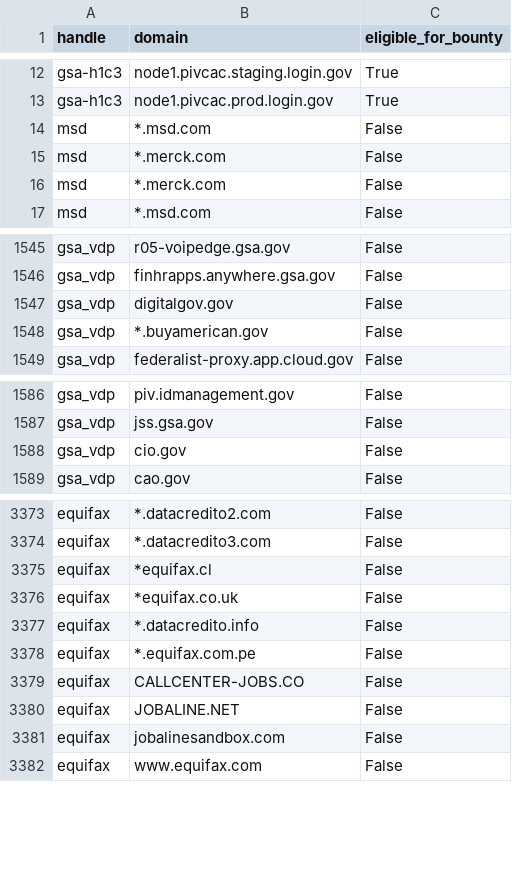
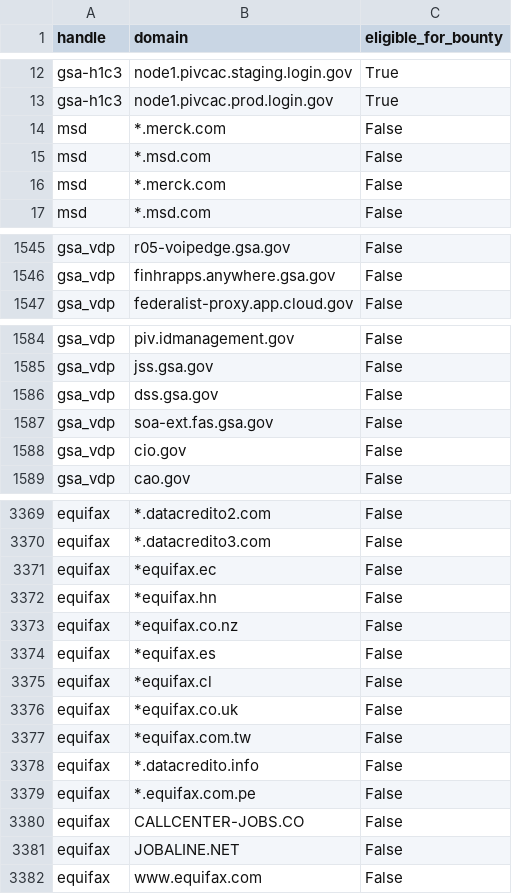
Before and after one commit to zricethezav/h1domains, a CSV file: domains.csv, drawn as a sheet; only a part is shown, gaps mark what is left out; the diff covers the shown part only.

```diff
--- a/domains.csv
+++ b/domains.csv
@@ -13,4 +13,4 @@ gsa-h1c3,node1.pivcac.staging.login.gov,True
 gsa-h1c3,node1.pivcac.prod.login.gov,True
-msd,*.msd.com,False
 msd,*.merck.com,False
+msd,*.msd.com,False
 msd,*.merck.com,False
@@ -1546,4 +1546,2 @@ gsa_vdp,r05-voipedge.gsa.gov,False
 gsa_vdp,finhrapps.anywhere.gsa.gov,False
-gsa_vdp,digitalgov.gov,False
-gsa_vdp,*.buyamerican.gov,False
 gsa_vdp,federalist-proxy.app.cloud.gov,False
@@ -1587,2 +1585,4 @@ gsa_vdp,piv.idmanagement.gov,False
 gsa_vdp,jss.gsa.gov,False
+gsa_vdp,dss.gsa.gov,False
+gsa_vdp,soa-ext.fas.gsa.gov,False
 gsa_vdp,cio.gov,False
@@ -3374,4 +3370,9 @@ equifax,*.datacredito2.com,False
 equifax,*.datacredito3.com,False
+equifax,*equifax.ec,False
+equifax,*equifax.hn,False
+equifax,*equifax.co.nz,False
+equifax,*equifax.es,False
 equifax,*equifax.cl,False
 equifax,*equifax.co.uk,False
+equifax,*equifax.com.tw,False
 equifax,*.datacredito.info,False
@@ -3380,3 +3381,2 @@ equifax,CALLCENTER-JOBS.CO,False
 equifax,JOBALINE.NET,False
-equifax,jobalinesandbox.com,False
 equifax,www.equifax.com,False
```
Also changed, not shown: 7 moved rows elsewhere in this file, 3 other files.
